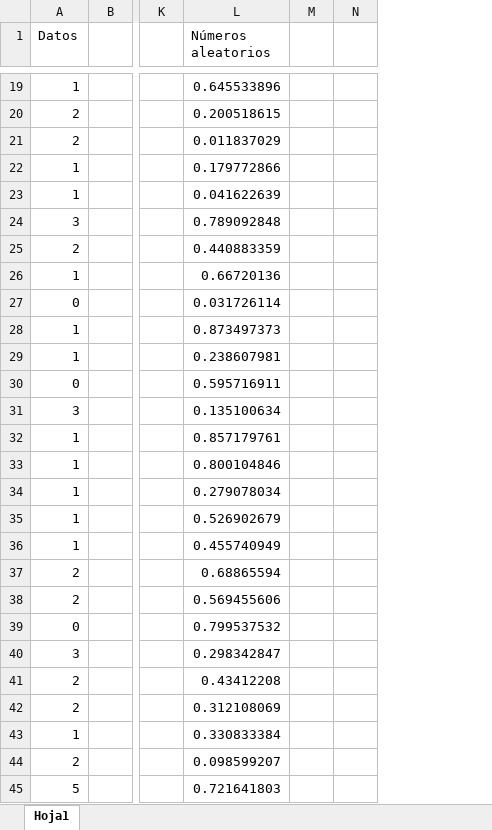
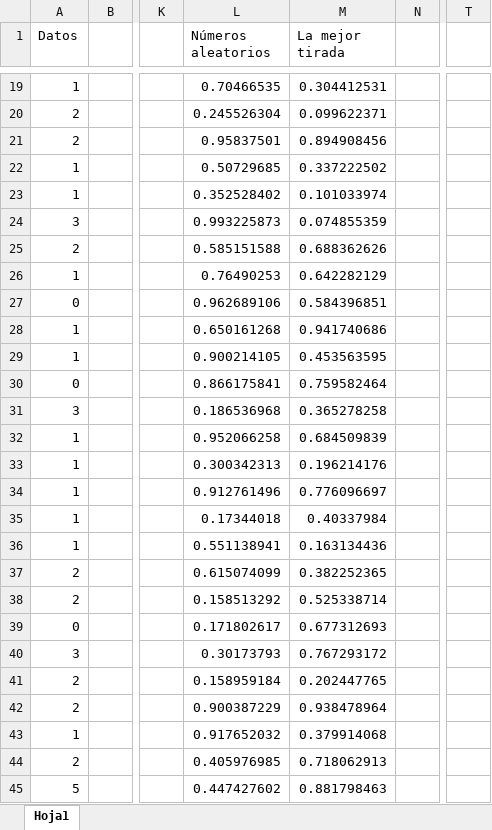
Before and after one commit to carluandraster/Inv-Operativa, an Excel workbook: TP 7/ejercicio2.xlsx, sheet Hoja1, drawn as a sheet; only a part is shown, gaps mark what is left out; values as stored, in another font and other column widths than the file's, no borders; charts and pictures not drawn; removed rows and columns are numbered as before the commit, all else as after; the diff covers the shown part only; the diff names each change by its address in the sheet, - before the commit and + after, or states it on an @@ line.

```diff
--- a/TP 7/ejercicio2.xlsx (sheet Hoja1)
+++ b/TP 7/ejercicio2.xlsx (sheet Hoja1)
-column M, empty
+column M (La mejor tirada), rows 19-45: 0.304412531 | 0.099622371 | 0.894908456 | 0.337222502 | 0.101033974 | 0.074855359 | 0.688362626 | 0.642282129 | 0.584396851 | 0.941740686 | 0.453563595 | 0.759582464 | 0.365278258 | 0.684509839 | 0.196214176 | 0.776096697 | 0.40337984 | 0.163134436 | 0.382252365 | 0.525338714 | 0.677312693 | 0.767293172 | 0.202447765 | 0.938478964 | 0.379914068 | 0.718062913 | 0.881798463
+column T, empty
-L19 (Números aleatorios): 0.645533896
+L19 (Números aleatorios): 0.70466535
-L20 (Números aleatorios): 0.200518615
+L20 (Números aleatorios): 0.245526304
-L21 (Números aleatorios): 0.011837029
+L21 (Números aleatorios): 0.95837501
-L22 (Números aleatorios): 0.179772866
+L22 (Números aleatorios): 0.50729685
-L23 (Números aleatorios): 0.041622639
+L23 (Números aleatorios): 0.352528402
-L24 (Números aleatorios): 0.789092848
+L24 (Números aleatorios): 0.993225873
-L25 (Números aleatorios): 0.440883359
+L25 (Números aleatorios): 0.585151588
-L26 (Números aleatorios): 0.66720136
+L26 (Números aleatorios): 0.76490253
-L27 (Números aleatorios): 0.031726114
+L27 (Números aleatorios): 0.962689106
-L28 (Números aleatorios): 0.873497373
+L28 (Números aleatorios): 0.650161268
-L29 (Números aleatorios): 0.238607981
+L29 (Números aleatorios): 0.900214105
-L30 (Números aleatorios): 0.595716911
+L30 (Números aleatorios): 0.866175841
-L31 (Números aleatorios): 0.135100634
+L31 (Números aleatorios): 0.186536968
-L32 (Números aleatorios): 0.857179761
+L32 (Números aleatorios): 0.952066258
-L33 (Números aleatorios): 0.800104846
+L33 (Números aleatorios): 0.300342313
-L34 (Números aleatorios): 0.279078034
+L34 (Números aleatorios): 0.912761496
-L35 (Números aleatorios): 0.526902679
+L35 (Números aleatorios): 0.17344018
-L36 (Números aleatorios): 0.455740949
+L36 (Números aleatorios): 0.551138941
-L37 (Números aleatorios): 0.68865594
+L37 (Números aleatorios): 0.615074099
-L38 (Números aleatorios): 0.569455606
+L38 (Números aleatorios): 0.158513292
-L39 (Números aleatorios): 0.799537532
+L39 (Números aleatorios): 0.171802617
-L40 (Números aleatorios): 0.298342847
+L40 (Números aleatorios): 0.30173793
-L41 (Números aleatorios): 0.43412208
+L41 (Números aleatorios): 0.158959184
-L42 (Números aleatorios): 0.312108069
+L42 (Números aleatorios): 0.900387229
-L43 (Números aleatorios): 0.330833384
+L43 (Números aleatorios): 0.917652032
-L44 (Números aleatorios): 0.098599207
+L44 (Números aleatorios): 0.405976985
-L45 (Números aleatorios): 0.721641803
+L45 (Números aleatorios): 0.447427602
```
Also changed, not shown: 35 edited cells elsewhere in this sheet, formulas that keep their value, charts or pictures.
